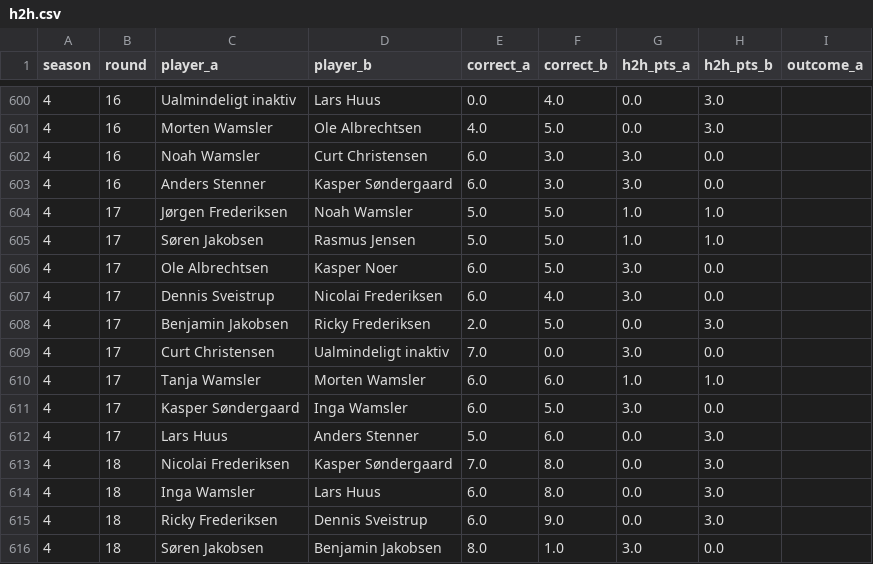
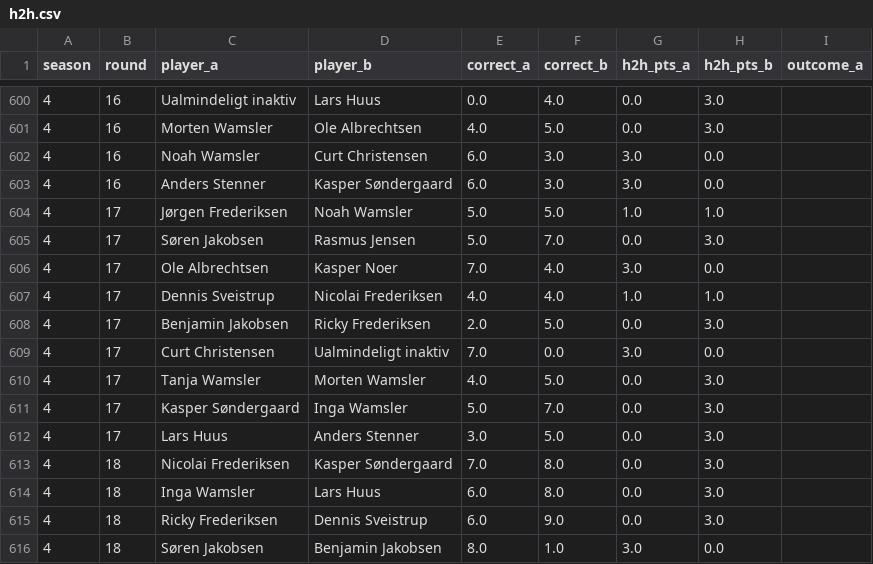
Before and after one commit to Stenner93/Odds, a CSV file: data/h2h.csv, drawn as a sheet; only a part is shown, gaps mark what is left out.

```diff
--- a/data/h2h.csv
+++ b/data/h2h.csv
@@ -604,10 +604,10 @@ season,round,player_a,player_b,correct_a,correct_b,h2h_pts_a,h2h_pts_b,outcome_a
 4,17,Jørgen Frederiksen,Noah Wamsler,5.0,5.0,1.0,1.0,
-4,17,Søren Jakobsen,Rasmus Jensen,5.0,5.0,1.0,1.0,
-4,17,Ole Albrechtsen,Kasper Noer,6.0,5.0,3.0,0.0,
-4,17,Dennis Sveistrup,Nicolai Frederiksen,6.0,4.0,3.0,0.0,
+4,17,Søren Jakobsen,Rasmus Jensen,5.0,7.0,0.0,3.0,
+4,17,Ole Albrechtsen,Kasper Noer,7.0,4.0,3.0,0.0,
+4,17,Dennis Sveistrup,Nicolai Frederiksen,4.0,4.0,1.0,1.0,
 4,17,Benjamin Jakobsen,Ricky Frederiksen,2.0,5.0,0.0,3.0,
 4,17,Curt Christensen,Ualmindeligt inaktiv,7.0,0.0,3.0,0.0,
-4,17,Tanja Wamsler,Morten Wamsler,6.0,6.0,1.0,1.0,
-4,17,Kasper Søndergaard,Inga Wamsler,6.0,5.0,3.0,0.0,
-4,17,Lars Huus,Anders Stenner,5.0,6.0,0.0,3.0,
+4,17,Tanja Wamsler,Morten Wamsler,4.0,5.0,0.0,3.0,
+4,17,Kasper Søndergaard,Inga Wamsler,5.0,7.0,0.0,3.0,
+4,17,Lars Huus,Anders Stenner,3.0,5.0,0.0,3.0,
 4,18,Nicolai Frederiksen,Kasper Søndergaard,7.0,8.0,0.0,3.0,
```
Also changed, not shown: data/odds.csv, data/points.csv, 7 other files.
